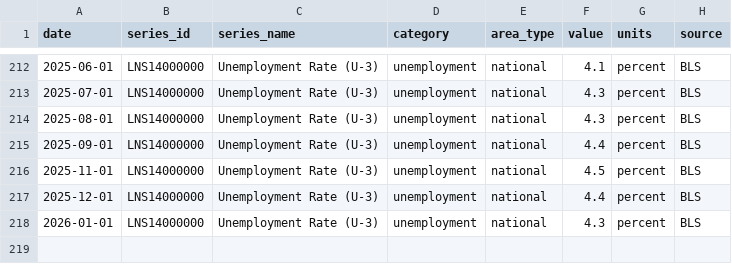
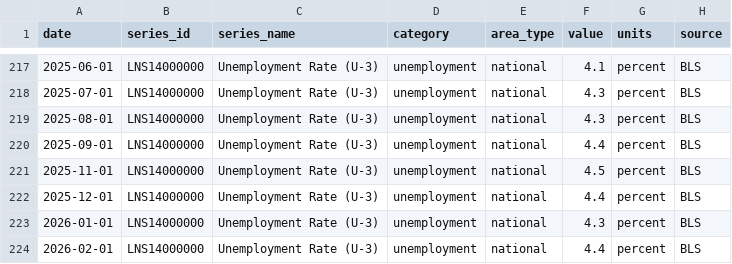
Before and after one commit to dgturner2/energy-burden-dashboard, a CSV file: data/bls_monthly.csv, drawn as a sheet; only a part is shown, gaps mark what is left out; the diff covers the shown part only.

```diff
--- a/data/bls_monthly.csv
+++ b/data/bls_monthly.csv
@@ -218 +223,2 @@ date,series_id,series_name,category,area_type,value,units,source
 2026-01-01,LNS14000000,Unemployment Rate (U-3),unemployment,national,4.3,percent,BLS
+2026-02-01,LNS14000000,Unemployment Rate (U-3),unemployment,national,4.4,percent,BLS
```
Also changed, not shown: 5 added rows and 2 edited cells elsewhere in this file.
